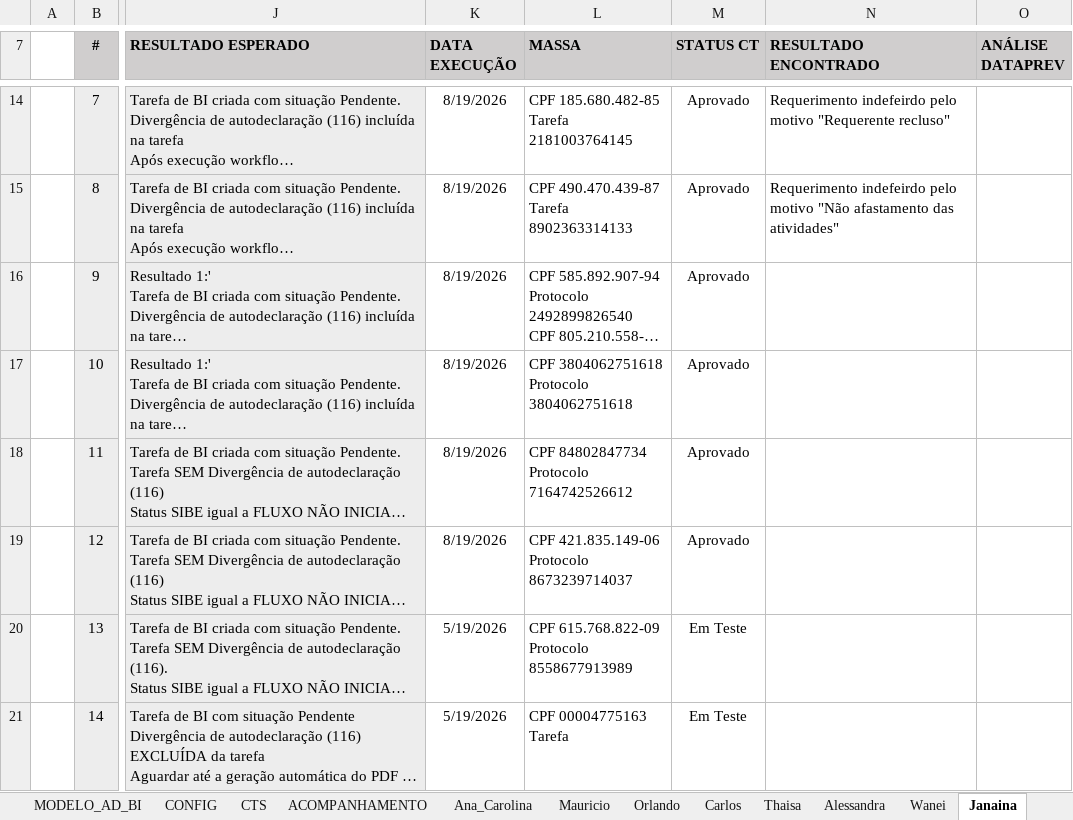
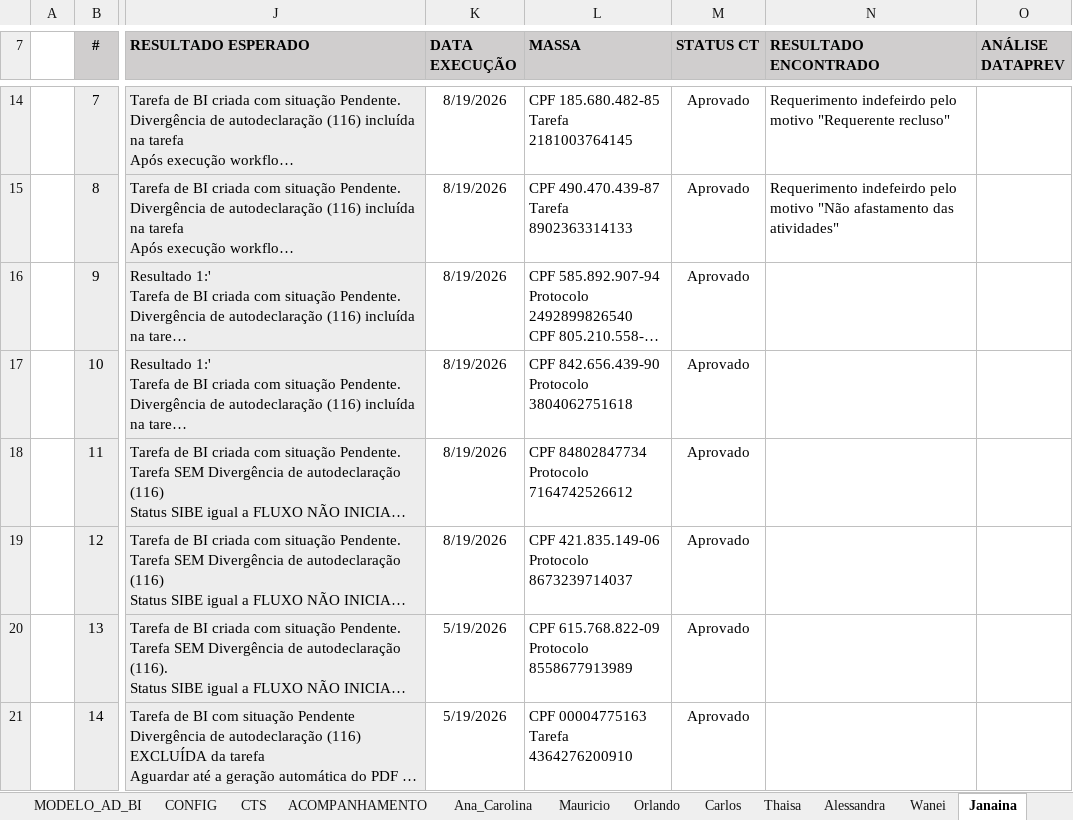
Before and after one commit to thiagopb12-max/painel-homologacao-caf, an Excel workbook: fluxo-integrado/00_PAT_HOMOLOGACAO_AD_BI.xlsx, sheet Janaina, drawn as a sheet; only a part is shown, gaps mark what is left out; long unchanged cells end in …; values as stored, in another font and other column widths than the file's, no borders; conditional formats and table styles not drawn; ↵ is a line break in a cell; the diff covers the shown part only; the diff names each change by its address in the sheet, - before the commit and + after, or states it on an @@ line.

```diff
--- a/fluxo-integrado/00_PAT_HOMOLOGACAO_AD_BI.xlsx (sheet Janaina)
+++ b/fluxo-integrado/00_PAT_HOMOLOGACAO_AD_BI.xlsx (sheet Janaina)
-L17 (MASSA): CPF 3804062751618 ↵ Protocolo 3804062751618
+L17 (MASSA): CPF 842.656.439-90 ↵ Protocolo 3804062751618
-M20:M21 (STATUS CT): Em Teste
+M20:M21 (STATUS CT): Aprovado
-L21 (MASSA): CPF 00004775163 ↵ Tarefa
+L21 (MASSA): CPF 00004775163 ↵ Tarefa 4364276200910
```
Also changed, not shown: 11 edited cells elsewhere in this sheet, sheet ACOMPANHAMENTO, sheet Ana_Carolina, sheet Mauricio, sheet Wanei, sheet Andreia, fluxo-integrado/Massa_CPFs_FPSE.xlsx, 5 other files.
